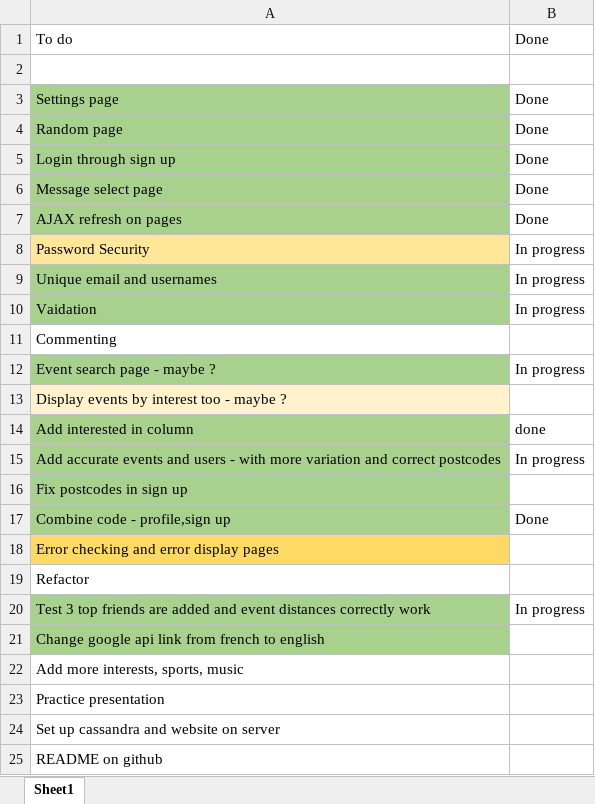
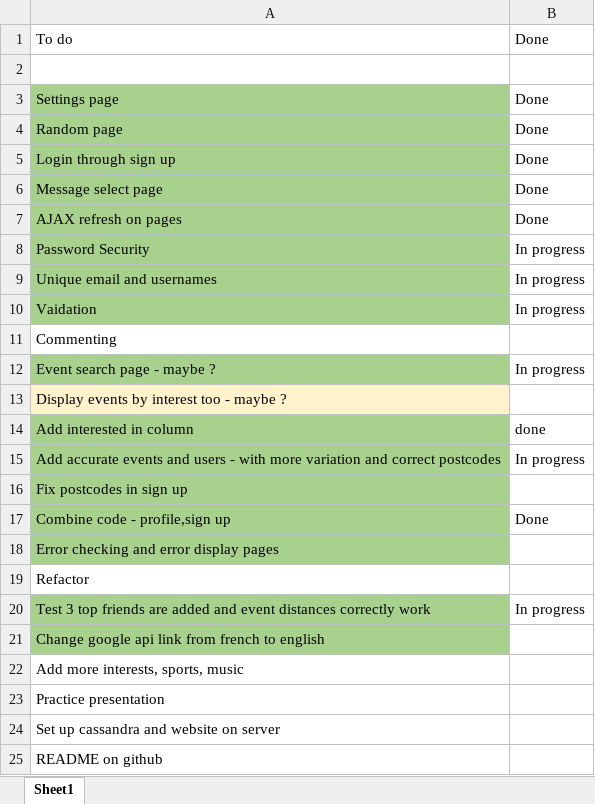
Before and after one commit to karivmcmahon/EventMate, an Excel workbook: ToDo List.xlsx, sheet Sheet1, drawn as a sheet; only a part is shown; values as stored, in another font and other column widths than the file's, no borders; the diff names each change by its address in the sheet, - before the commit and + after, or states it on an @@ line.

```diff
--- a/ToDo List.xlsx (sheet Sheet1)
+++ b/ToDo List.xlsx (sheet Sheet1)
-A8 fill: #FFE699
+A8 fill: #A9D18E
-A18 fill: #FFD966
+A18 fill: #A9D18E
```
Also changed, not shown: 2 other files.
